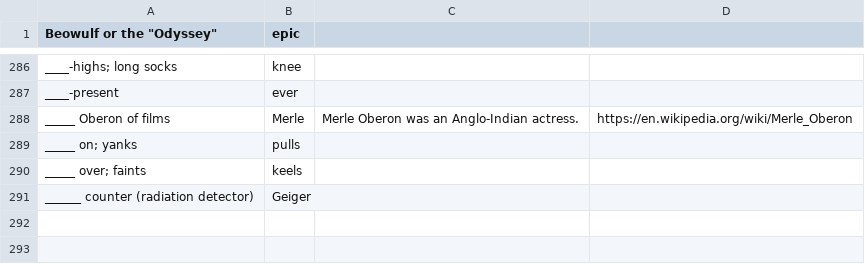
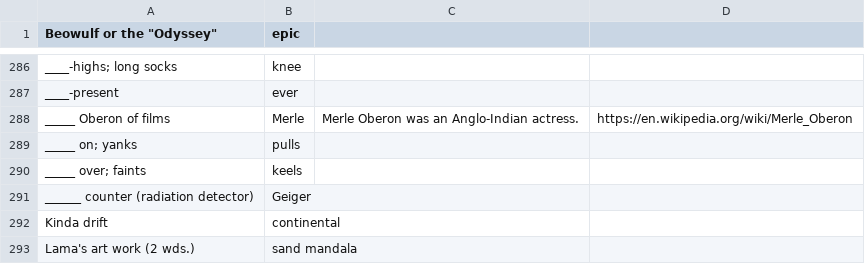
Before and after one commit to KamarajuKusumanchi/crossword, a TSV file: database/cross_word_database.tsv, drawn as a sheet; only a part is shown, gaps mark what is left out.

Commit message:
Add two clues

```diff
--- a/database/cross_word_database.tsv
+++ b/database/cross_word_database.tsv
@@ -291 +291,3 @@ _____ over; faints	keels
 ______ counter (radiation detector)	Geiger		
+Kinda drift	continental		
+Lama's art work (2 wds.)	sand mandala		
```
